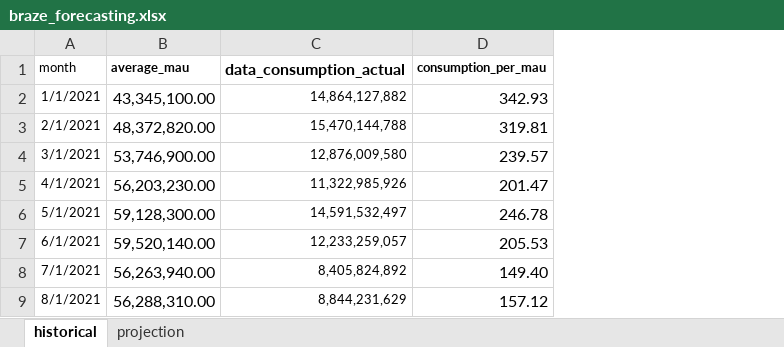
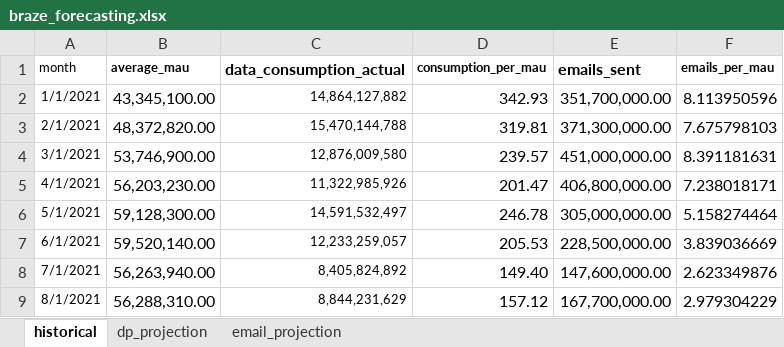
Before and after one commit to mcastino/adhoc-analysis, an Excel workbook: braze_data_consumption/braze_forecasting.xlsx, sheet historical, drawn as a sheet; values as stored, in another font and other column widths than the file's, no borders; the diff names each change by its address in the sheet, - before the commit and + after, or states it on an @@ line.

Commit message:
added email projections to sheet

```diff
--- a/braze_data_consumption/braze_forecasting.xlsx (sheet historical)
+++ b/braze_data_consumption/braze_forecasting.xlsx (sheet historical)
-sheet tab: projection
+sheet tab: dp_projection
+sheet tab: email_projection
+column E (emails_sent), rows 2-9: 351,700,000.00 | 371,300,000.00 | 451,000,000.00 | 406,800,000.00 | 305,000,000.00 | 228,500,000.00 | 147,600,000.00 | 167,700,000.00
+column F (emails_per_mau), rows 2-9: 8.113950596 | 7.675798103 | 8.391181631 | 7.238018171 | 5.158274464 | 3.839036669 | 2.623349876 | 2.979304229
```
Also changed, not shown: charts or pictures, 2 other files.
